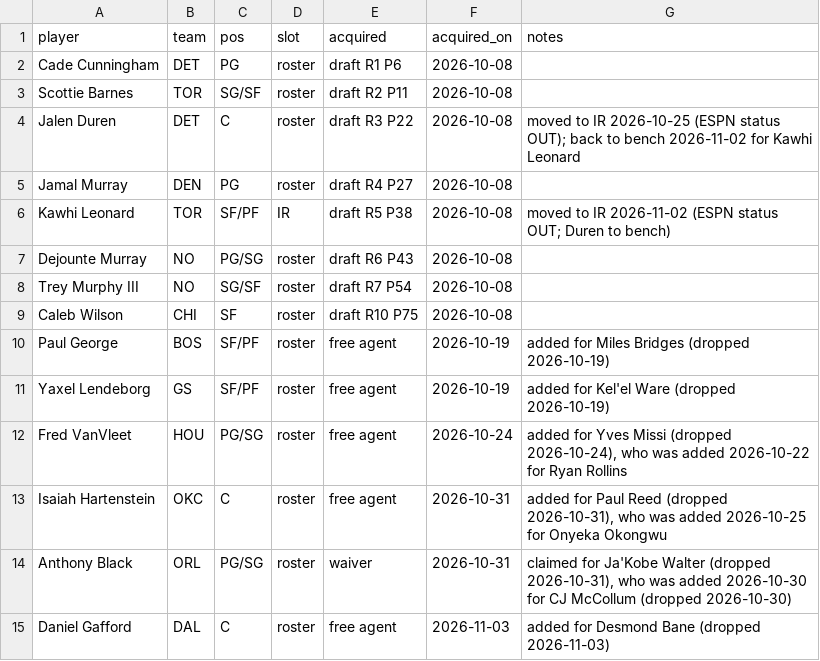
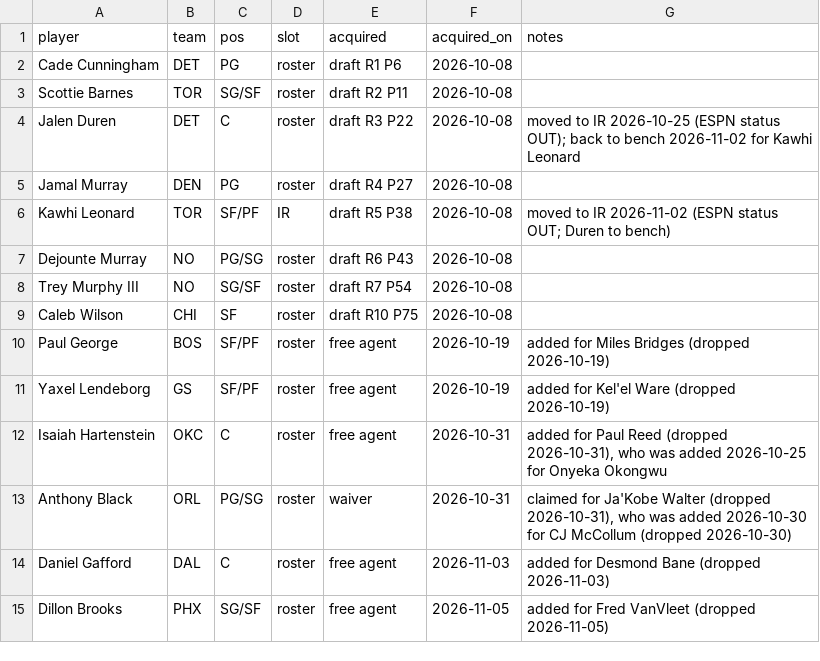
Before and after one commit to Kintukka2/NBA-FANTASY, a CSV file: council/roster.csv, drawn as a sheet; removed rows and columns are numbered as before the commit, all else as after; the diff names each change by its address in the sheet, - before the commit and + after, or states it on an @@ line.

```diff
--- a/council/roster.csv
+++ b/council/roster.csv
-row 12: Fred VanVleet | HOU | PG/SG | roster | free agent | 2026-10-24 | added for Yves Missi (dropped 2026-10-24), who was added 2026-10-22 for Ryan Rollins
+row 15: Dillon Brooks | PHX | SG/SF | roster | free agent | 2026-11-05 | added for Fred VanVleet (dropped 2026-11-05)
```
Also changed, not shown: 2 other files.
